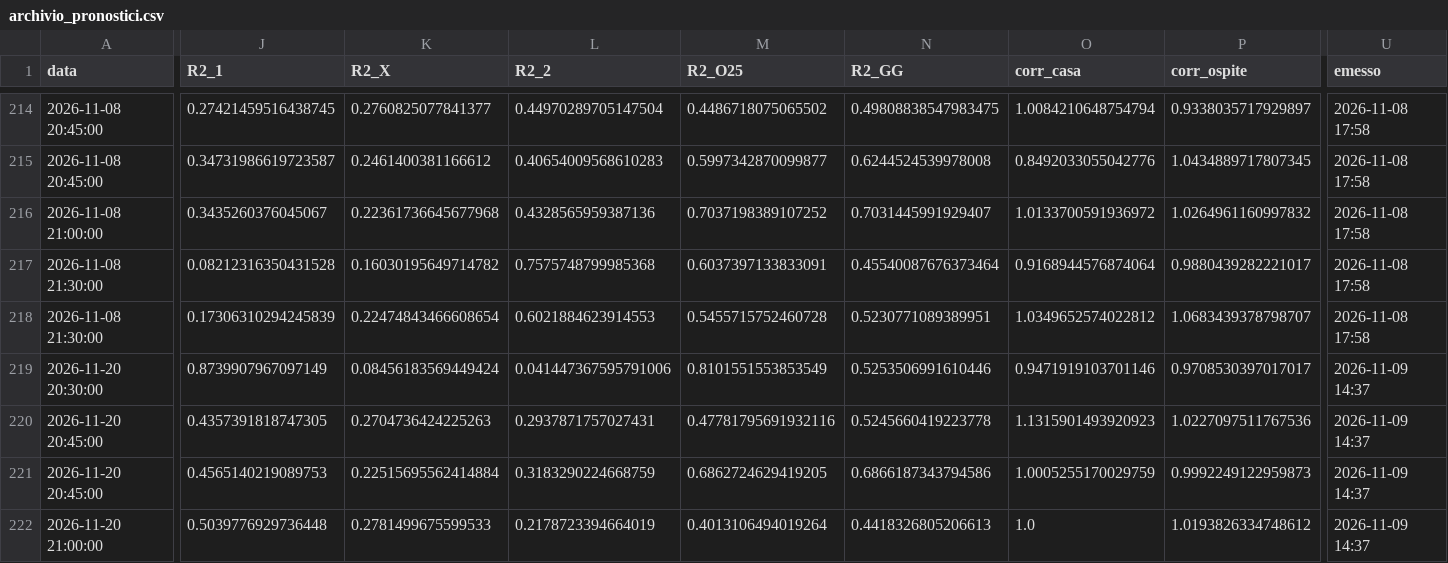
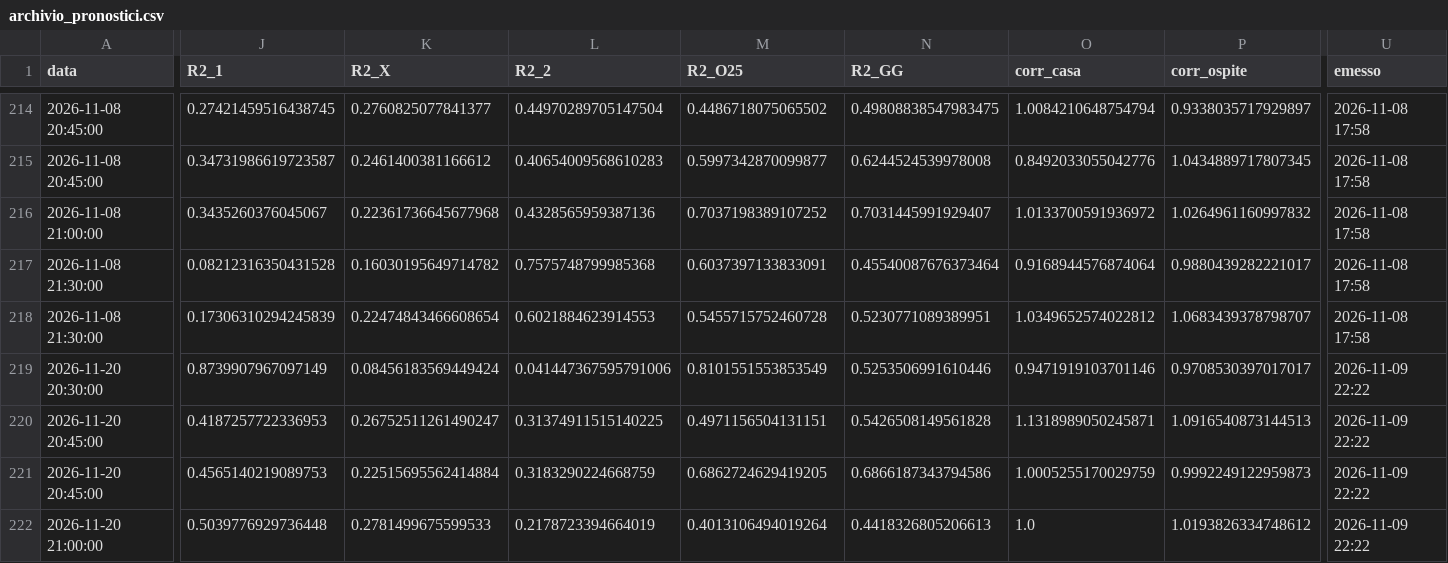
Before and after one commit to Mustang302429/pronostici, a CSV file: dati/archivio_pronostici.csv, drawn as a sheet; only a part is shown, gaps mark what is left out; the diff covers the shown part only; the diff names each change by its address in the sheet, - before the commit and + after, or states it on an @@ line.

```diff
--- a/dati/archivio_pronostici.csv
+++ b/dati/archivio_pronostici.csv
-U219:U222 (emesso): 2026-11-09 14:37
+U219:U222 (emesso): 2026-11-09 22:22
-J220 (R2_1): 0.4357391818747305
+J220 (R2_1): 0.4187257722336953
-K220 (R2_X): 0.2704736424225263
+K220 (R2_X): 0.26752511261490247
-L220 (R2_2): 0.2937871757027431
+L220 (R2_2): 0.31374911515140225
-M220 (R2_O25): 0.47781795691932116
+M220 (R2_O25): 0.4971156504131151
-N220 (R2_GG): 0.5245660419223778
+N220 (R2_GG): 0.5426508149561828
-O220 (corr_casa): 1.1315901493920923
+O220 (corr_casa): 1.1318989050245871
-P220 (corr_ospite): 1.0227097511767536
+P220 (corr_ospite): 1.0916540873144513
```
Also changed, not shown: 10 edited cells elsewhere in this file, 2 other files.
